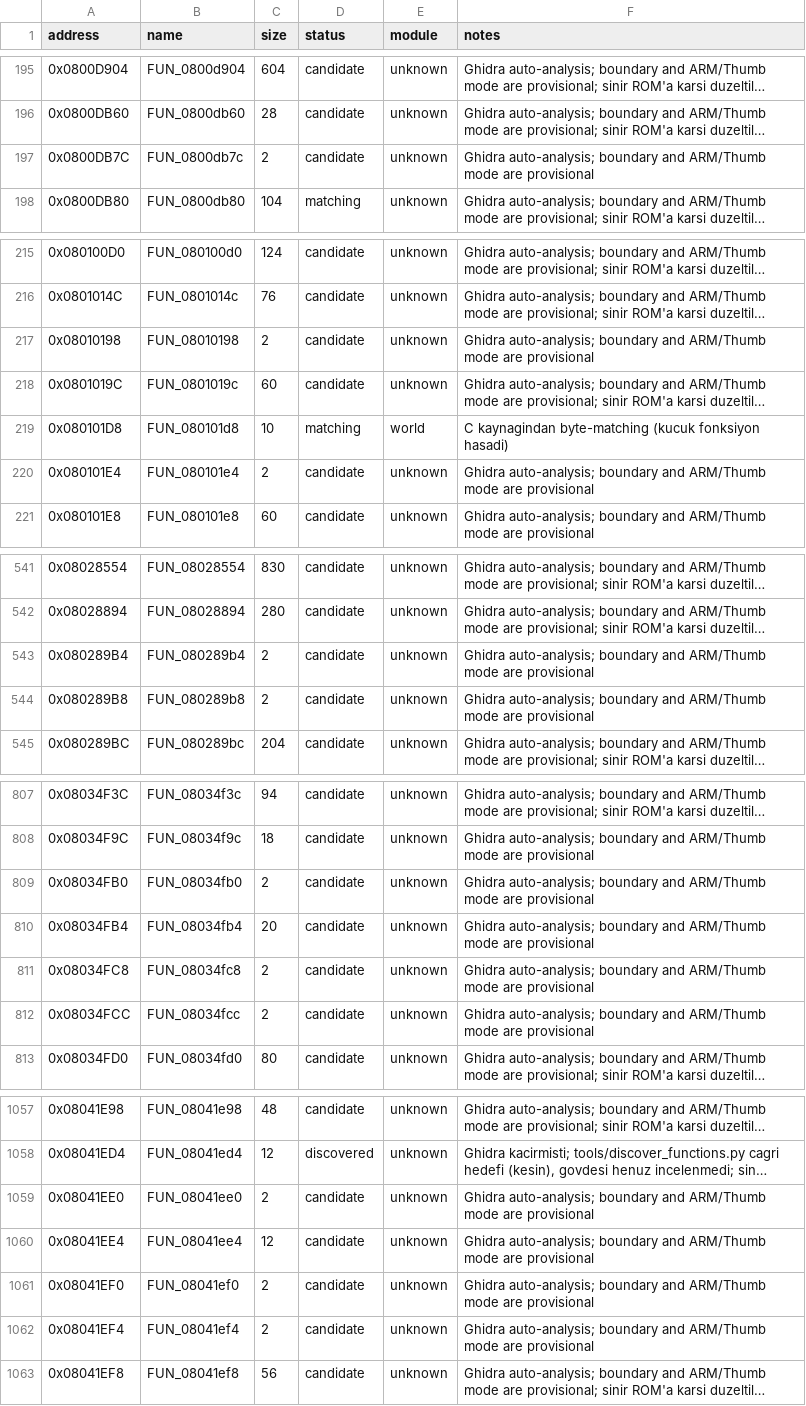
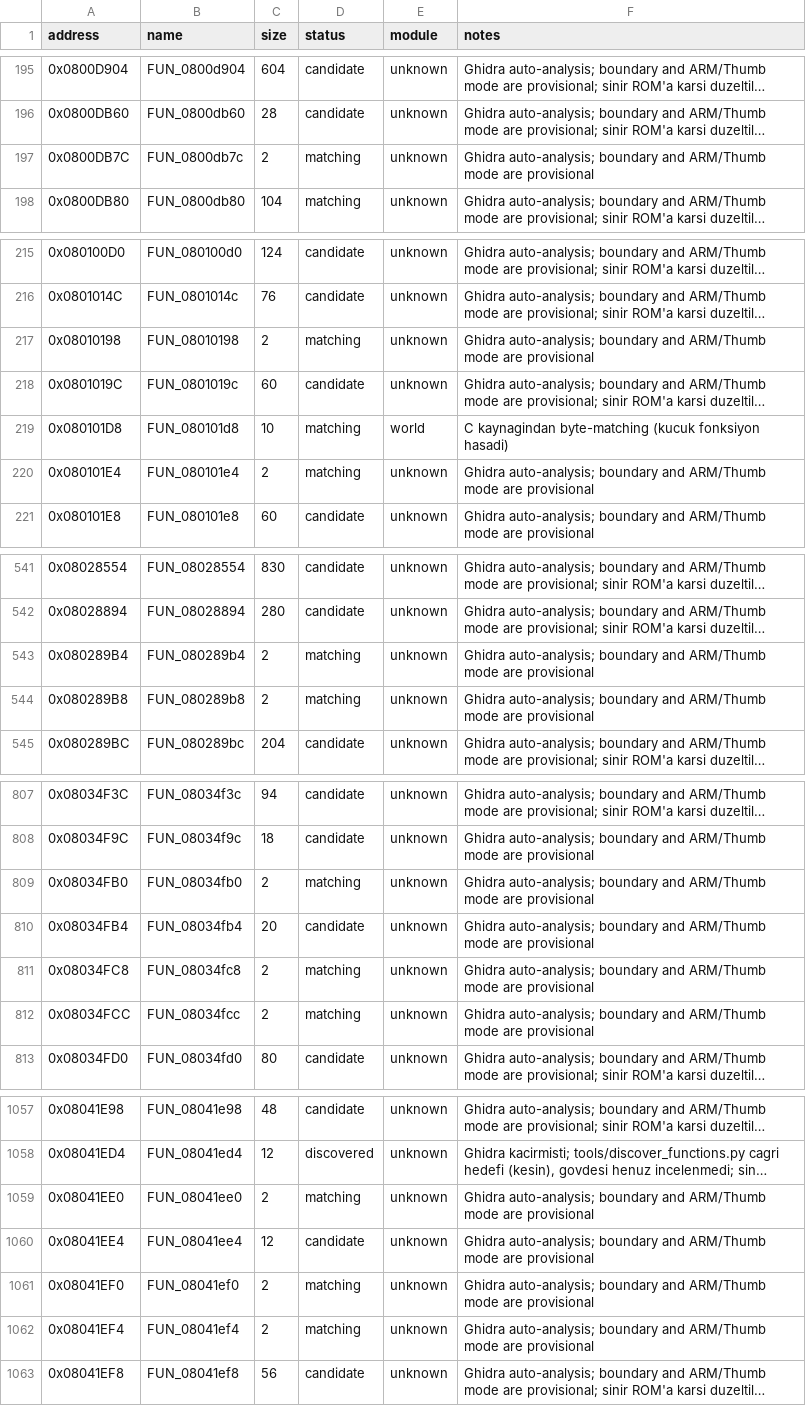
Before and after one commit to ahm3texe/gta-advance, a CSV file: data/functions.csv, drawn as a sheet; only a part is shown, gaps mark what is left out; long unchanged cells end in …; the diff covers the shown part only; the diff names each change by its address in the sheet, - before the commit and + after, or states it on an @@ line.

```diff
--- a/data/functions.csv
+++ b/data/functions.csv
-D197 (status): candidate
+D197 (status): matching
-D217 (status): candidate
+D217 (status): matching
-D220 (status): candidate
+D220 (status): matching
-D543:D544 (status): candidate
+D543:D544 (status): matching
-D809 (status): candidate
+D809 (status): matching
-D811:D812 (status): candidate
+D811:D812 (status): matching
-D1059 (status): candidate
+D1059 (status): matching
-D1061:D1062 (status): candidate
+D1061:D1062 (status): matching
```
Also changed, not shown: 16 edited cells elsewhere in this file, 1 other file.
